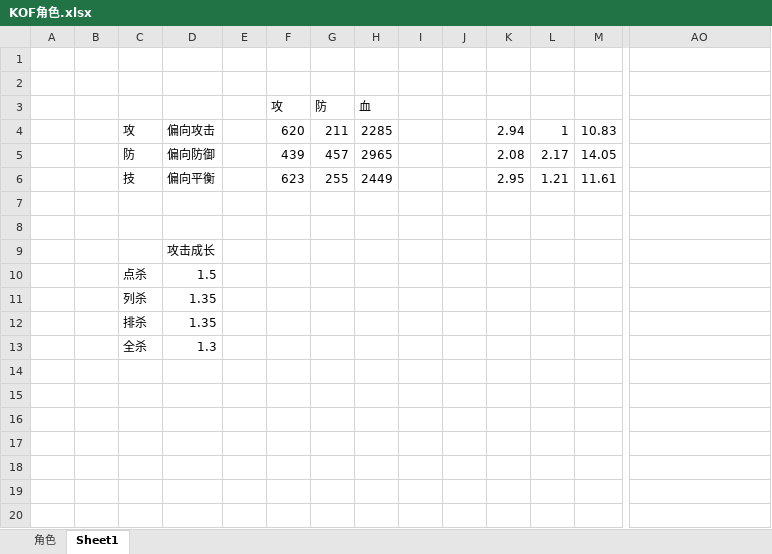
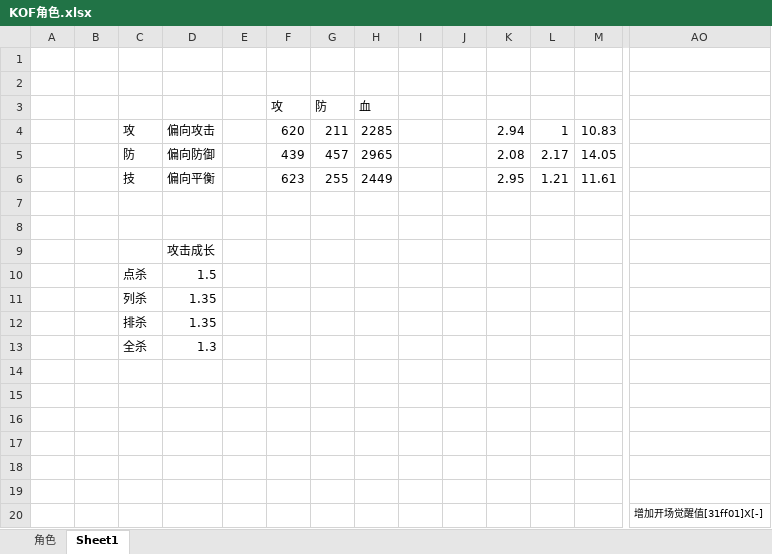
Before and after one commit to ijiachen/Gamer, an Excel workbook: GameFeel/KOF98/KOF角色.xlsx, sheet Sheet1, drawn as a sheet; only a part is shown, gaps mark what is left out; values as stored, in another font and other column widths than the file's, no borders; rows hold the shown columns only; the diff names each change by its address in the sheet, - before the commit and + after, or states it on an @@ line.

```diff
--- a/GameFeel/KOF98/KOF角色.xlsx (sheet Sheet1)
+++ b/GameFeel/KOF98/KOF角色.xlsx (sheet Sheet1)
+row 14: (empty)
+row 15: (empty)
+row 16: (empty)
+row 17: (empty)
+row 18: (empty)
+row 19: (empty)
+row 20:  |  |  |  |  |  |  |  |  |  |  |  |  | 增加开场觉醒值[31ff01]X[-]
```
Also changed, not shown: sheet 角色.
